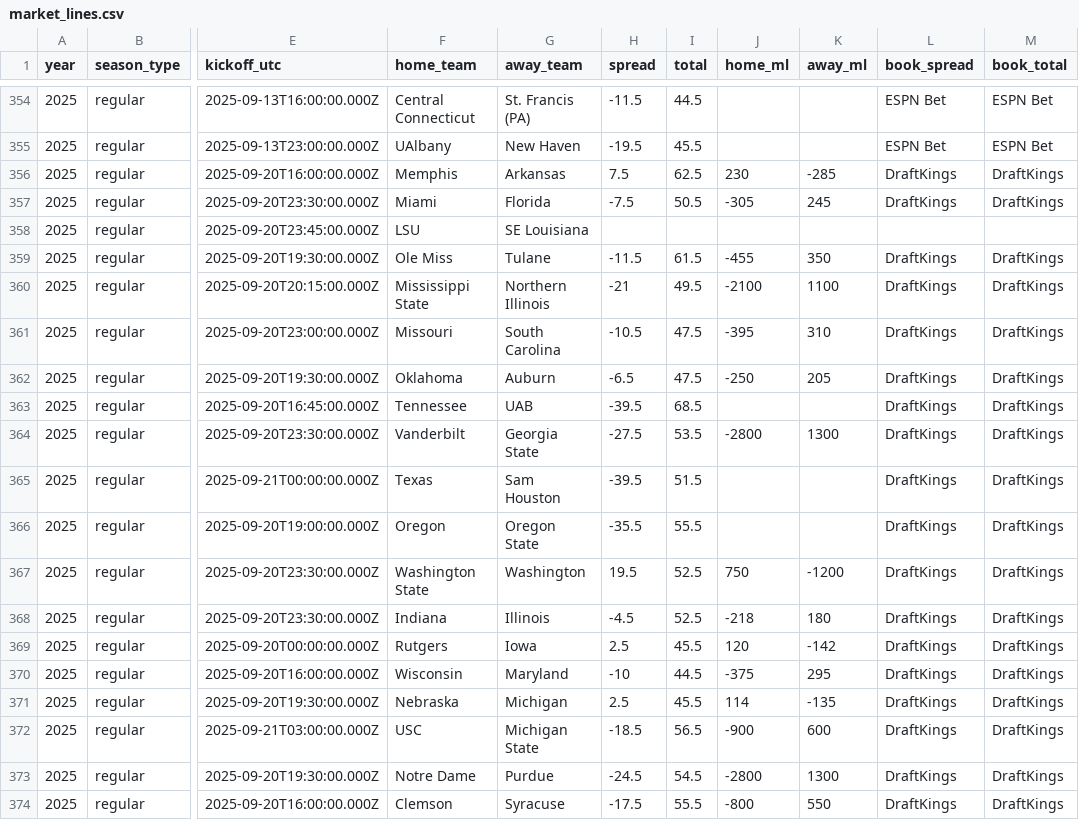
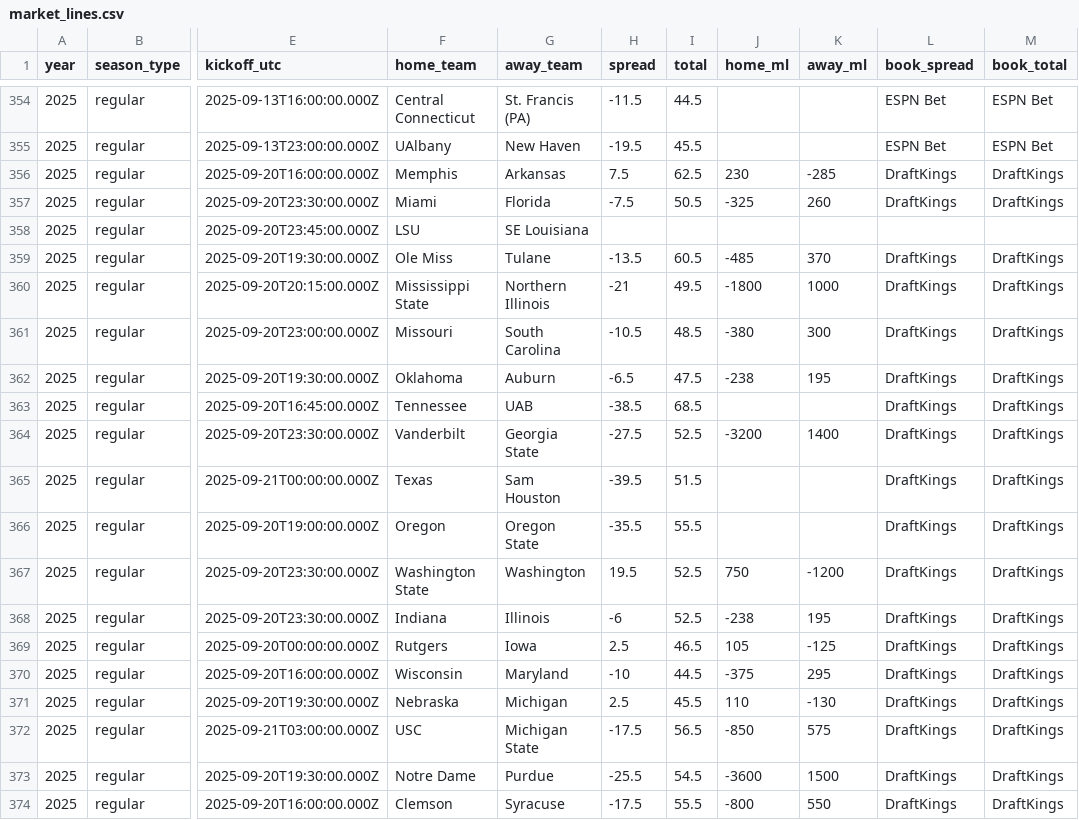
Before and after one commit to Clownworldenjoyer76/cfb_for_mat, a CSV file: market_lines.csv, drawn as a sheet; only a part is shown, gaps mark what is left out; the diff covers the shown part only; the diff names each change by its address in the sheet, - before the commit and + after, or states it on an @@ line.

```diff
--- a/market_lines.csv
+++ b/market_lines.csv
-J357 (home_ml): -305
+J357 (home_ml): -325
-K357 (away_ml): 245
+K357 (away_ml): 260
-H359 (spread): -11.5
+H359 (spread): -13.5
-I359 (total): 61.5
+I359 (total): 60.5
-J359 (home_ml): -455
+J359 (home_ml): -485
-K359 (away_ml): 350
+K359 (away_ml): 370
-J360 (home_ml): -2100
+J360 (home_ml): -1800
-K360 (away_ml): 1100
+K360 (away_ml): 1000
-I361 (total): 47.5
+I361 (total): 48.5
-J361 (home_ml): -395
+J361 (home_ml): -380
-K361 (away_ml): 310
+K361 (away_ml): 300
-J362 (home_ml): -250
+J362 (home_ml): -238
-K362 (away_ml): 205
+K362 (away_ml): 195
-H363 (spread): -39.5
+H363 (spread): -38.5
-I364 (total): 53.5
+I364 (total): 52.5
-J364 (home_ml): -2800
+J364 (home_ml): -3200
-K364 (away_ml): 1300
+K364 (away_ml): 1400
-H368 (spread): -4.5
+H368 (spread): -6
-J368 (home_ml): -218
+J368 (home_ml): -238
-K368 (away_ml): 180
+K368 (away_ml): 195
-I369 (total): 45.5
+I369 (total): 46.5
-J369 (home_ml): 120
+J369 (home_ml): 105
-K369 (away_ml): -142
+K369 (away_ml): -125
-J371 (home_ml): 114
+J371 (home_ml): 110
-K371 (away_ml): -135
+K371 (away_ml): -130
-H372 (spread): -18.5
+H372 (spread): -17.5
-J372 (home_ml): -900
+J372 (home_ml): -850
-K372 (away_ml): 600
+K372 (away_ml): 575
-H373 (spread): -24.5
+H373 (spread): -25.5
-J373 (home_ml): -2800
+J373 (home_ml): -3600
-K373 (away_ml): 1300
+K373 (away_ml): 1500
```
Also changed, not shown: 87 edited cells elsewhere in this file, 1 other file.
